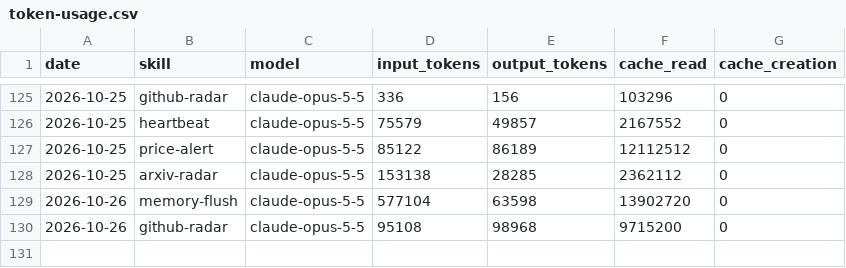
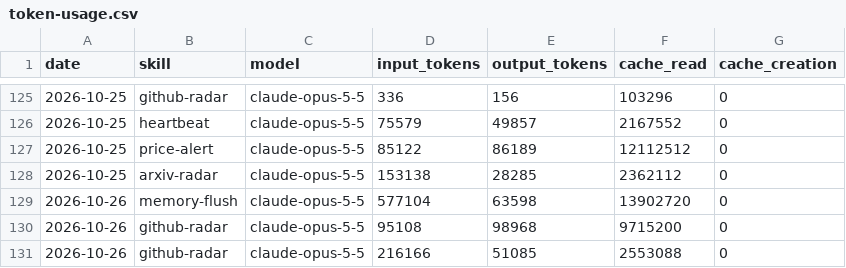
Before and after one commit to icepy/aeon-token, a CSV file: memory/token-usage.csv, drawn as a sheet; only a part is shown, gaps mark what is left out; the diff names each change by its address in the sheet, - before the commit and + after, or states it on an @@ line.

Commit message:
chore(github-radar): auto-commit 2026-10-26

```diff
--- a/memory/token-usage.csv
+++ b/memory/token-usage.csv
+row 131: 2026-10-26 | github-radar | claude-opus-5-5 | 216166 | 51085 | 2553088 | 0
```
Also changed, not shown: 25 other files.
